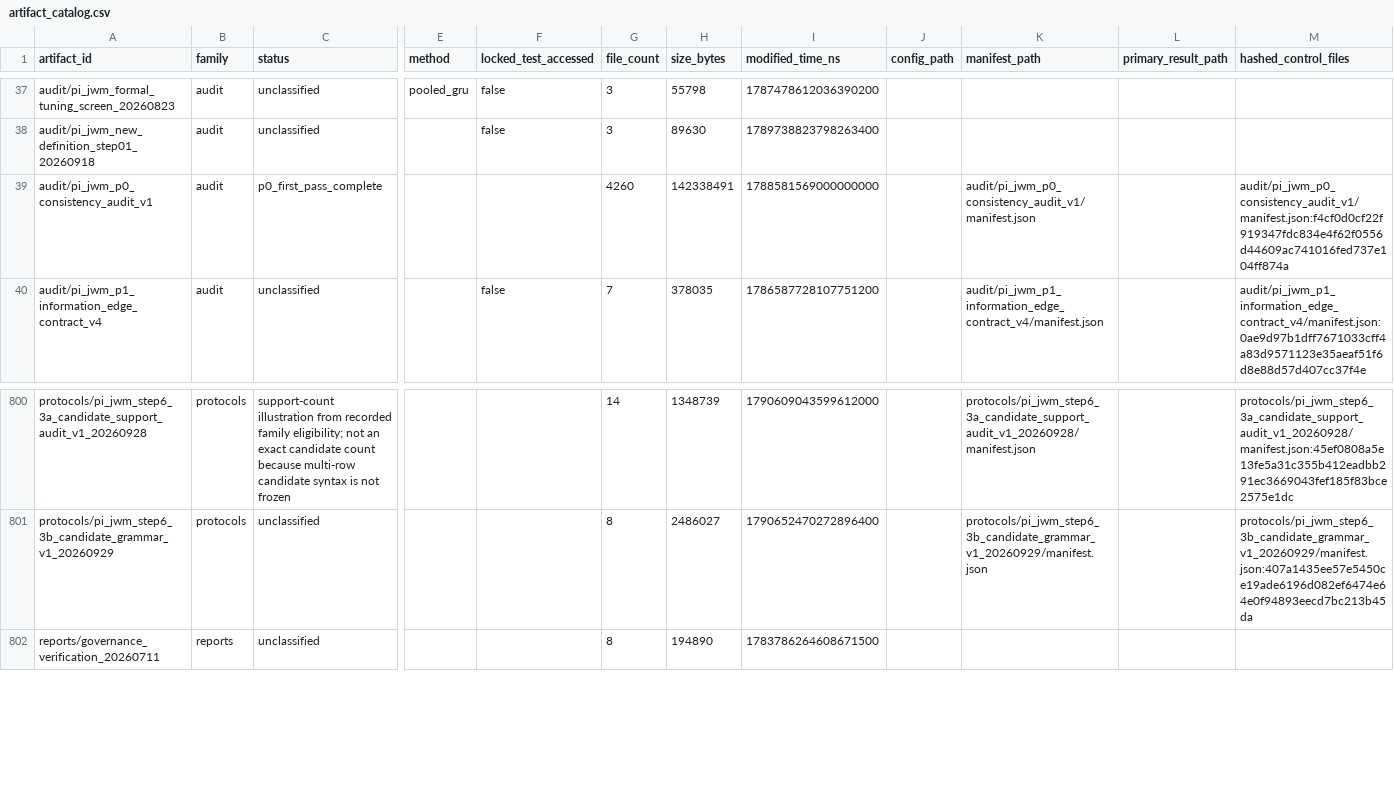
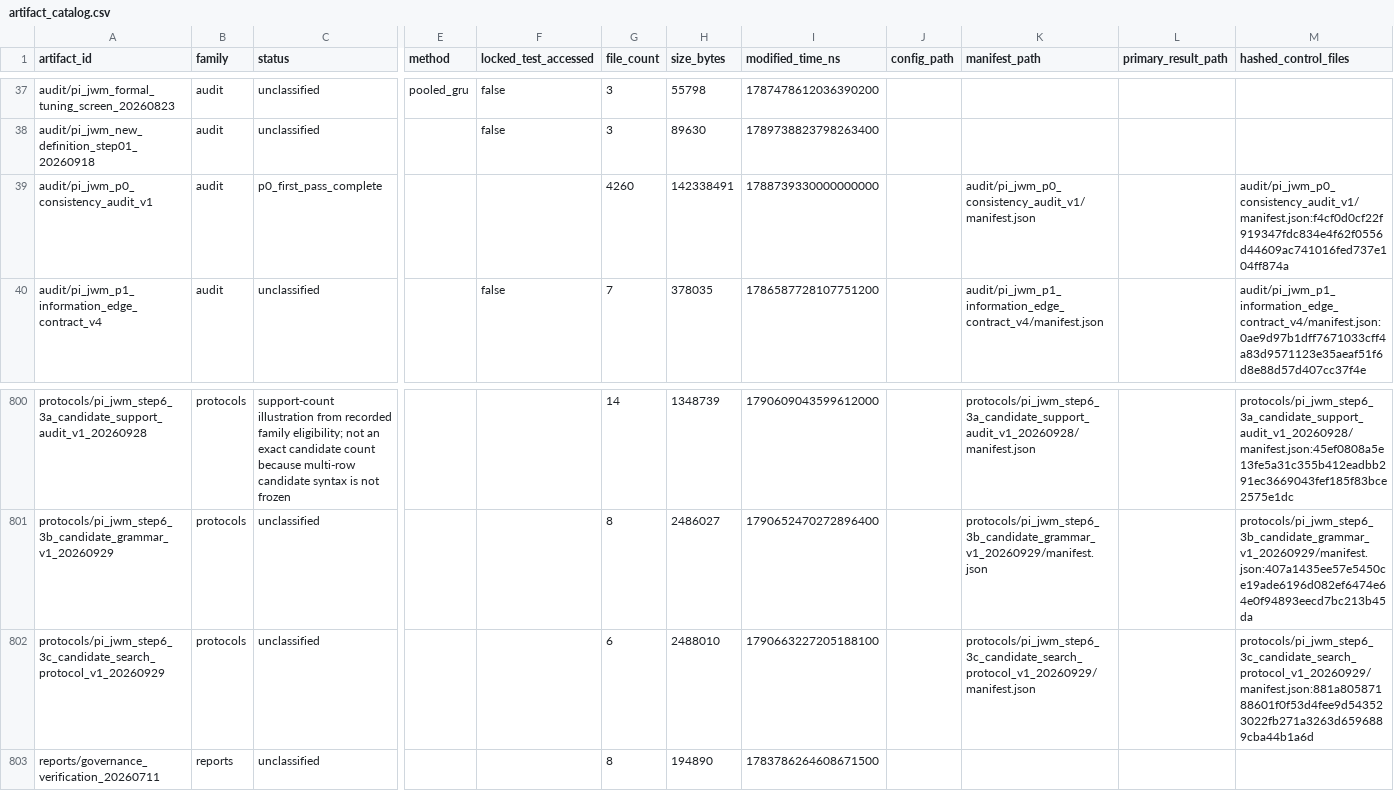
Before and after one commit to yys806/network-state-world-model, a CSV file: docs/registries/generated/artifact_catalog.csv, drawn as a sheet; only a part is shown, gaps mark what is left out; rows hold the shown columns only; the diff names each change by its address in the sheet, - before the commit and + after, or states it on an @@ line.

Commit message:
feat(planner): close step 6.3c candidate search protocol

```diff
--- a/docs/registries/generated/artifact_catalog.csv
+++ b/docs/registries/generated/artifact_catalog.csv
-I39 (modified_time_ns): 1788581569000000000
+I39 (modified_time_ns): 1788739330000000000
+row 802: protocols/pi_jwm_step6_3c_candidate_search_protocol_v1_20260929 | protocols | unclassified |  |  | 6 | 2488010 | 1790663227205188100 |  | protocols/pi_jwm_step6_3c_candidate_search_protocol_v1_20260929/manifest.json |  | protocols/pi_jwm_step6_3c_candidate_search_protocol_v1_20260929/manifest.json:881a80587188601f0f53d4fee9d543523022fb271a3263d6596889cba44b1a6d
```
Also changed, not shown: docs/registries/generated/tracked_file_inventory.csv, 29 other files.
